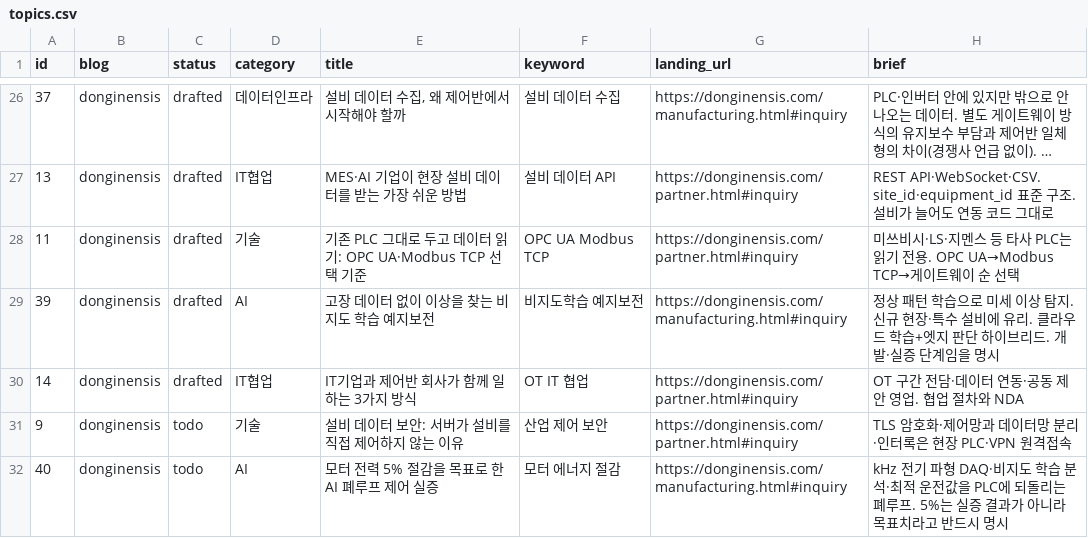
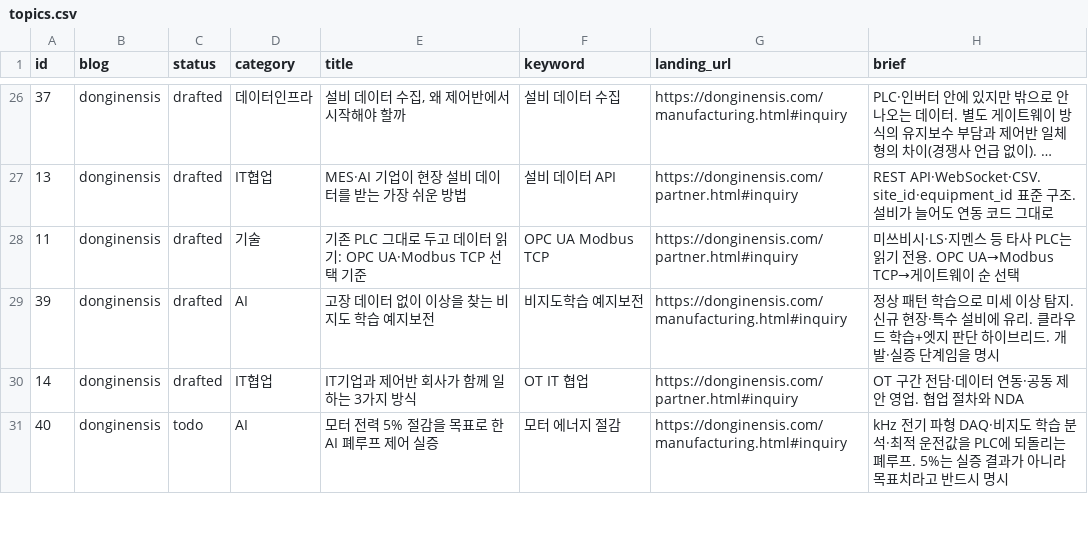
Before and after one commit to bmk3037/donginensis-blog, a CSV file: topics.csv, drawn as a sheet; only a part is shown, gaps mark what is left out; long unchanged cells end in …; the diff covers the shown part only.

```diff
--- a/topics.csv
+++ b/topics.csv
@@ -30,3 +30,2 @@ id,blog,status,category,title,keyword,landing_url,brief
 14,donginensis,drafted,IT협업,IT기업과 제어반 회사가 함께 일하는 3가지 방식,OT IT 협업,https://donginensis.com/partner.html#inquiry,OT 구간 전담·데이터 연동·공동 제안 영업. 협업 절차와 NDA
-9,donginensis,todo,기술,설비 데이터 보안: 서버가 설비를 직접 제어하지 않는 이유,산업 제어 보안,https://donginensis.com/partner.html#inquiry,TLS 암호화·제어망과 데이터망 분리·인터록은 현장 PLC·VPN 원격접속
 40,donginensis,todo,AI,모터 전력 5% 절감을 목표로 한 AI 폐루프 제어 실증,모터 에너지 절감,https://donginensis.com/manufacturing.html#inquiry,kHz 전기 파형 DAQ·비지도 학습 분석·최적 운전값을 PLC에 되돌리는 폐루프. 5%는 실증 결과가 아니라 목표치라고 반드시 명시
```
Also changed, not shown: 1 added row and 3 edited cells elsewhere in this file, 33 other files.
